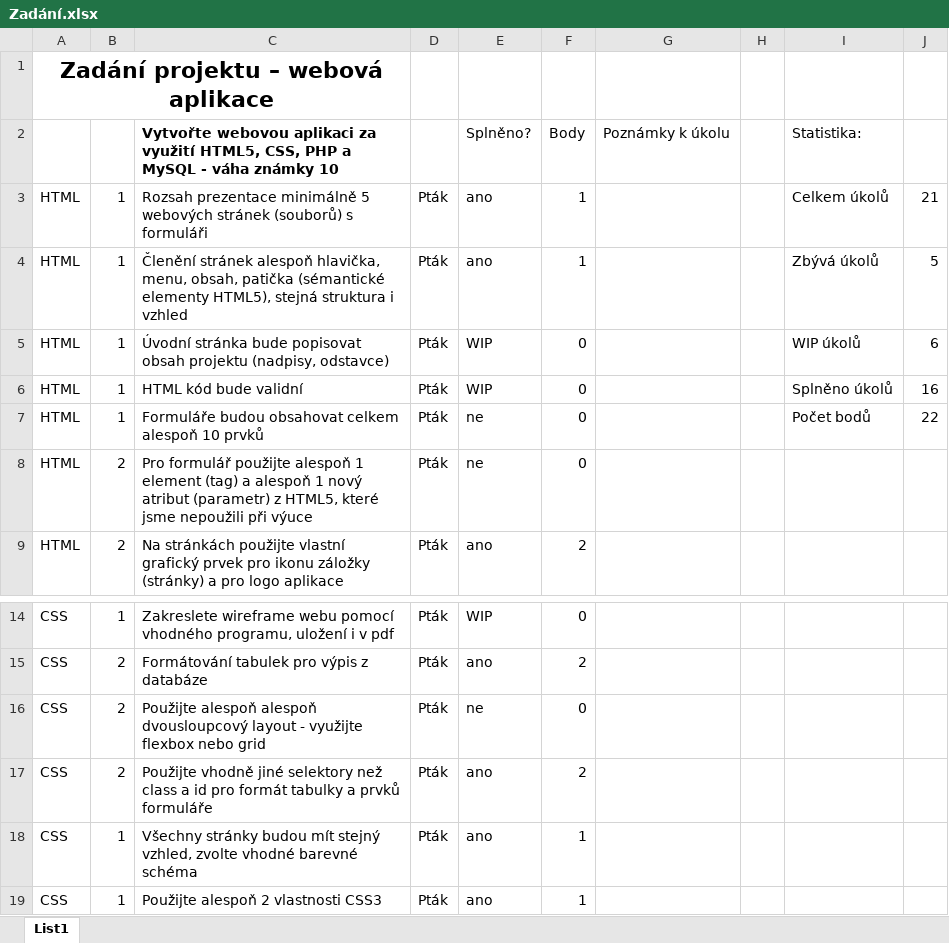
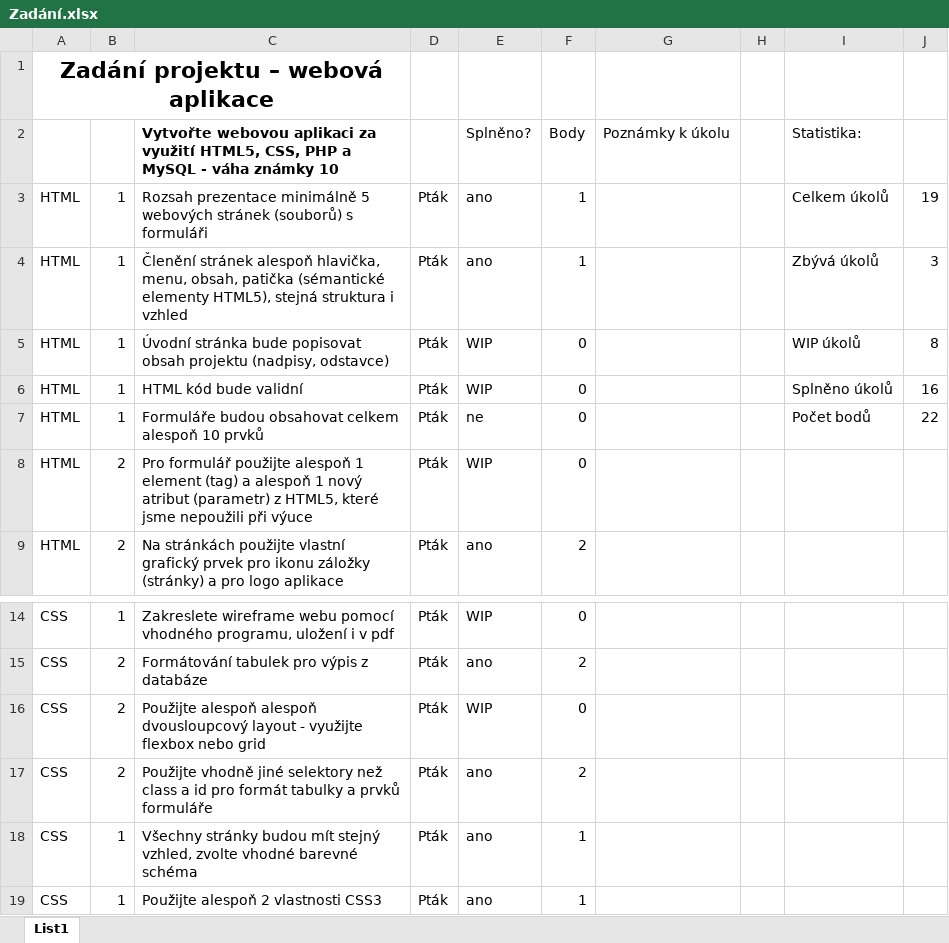
Before and after one commit to Web-Projekty/cinedb, an Excel workbook: Zadání.xlsx, sheet List1, drawn as a sheet; only a part is shown, gaps mark what is left out; values as stored, in another font and other column widths than the file's, no borders; charts and pictures and conditional formats not drawn; the diff names each change by its address in the sheet, - before the commit and + after, or states it on an @@ line.

```diff
--- a/Zadání.xlsx (sheet List1)
+++ b/Zadání.xlsx (sheet List1)
-J3: 21
+J3: 19
-J4: 5
+J4: 3
-J5: 6
+J5: 8
-E8: ne
+E8: WIP
-E16: ne
+E16: WIP
```
Also changed, not shown: charts or pictures, 1 other file.
